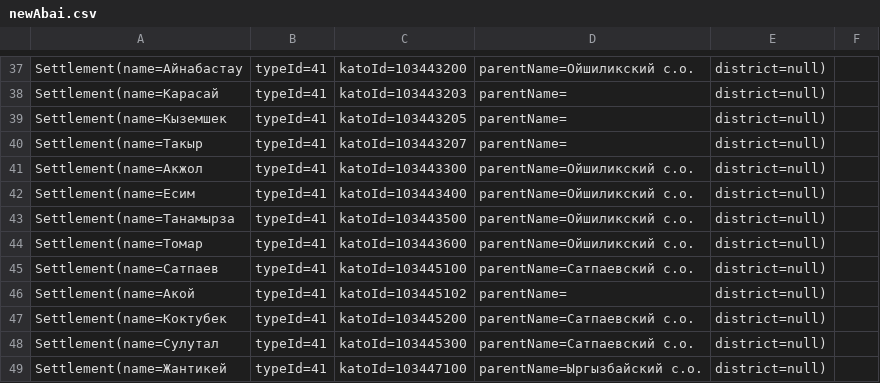
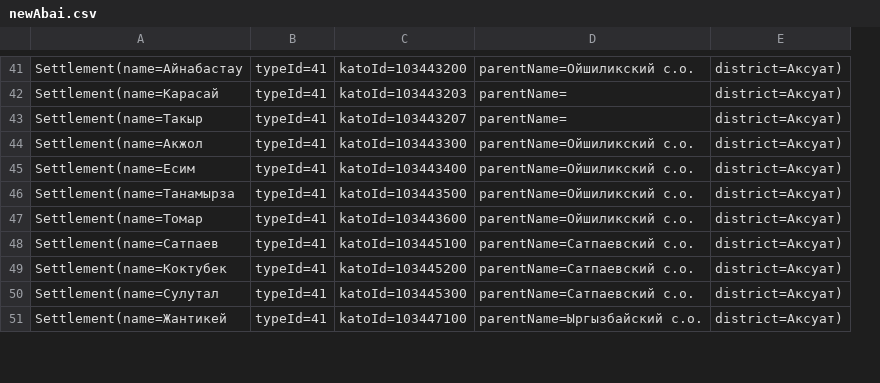
Before and after one commit to nikita-astakhnovich-idf/CsvParser, a CSV file: src/main/resources/newAbai.csv, drawn as a sheet; only a part is shown, gaps mark what is left out; removed rows and columns are numbered as before the commit, all else as after; the diff covers the shown part only; the diff names each change by its address in the sheet, - before the commit and + after, or states it on an @@ line.

```diff
--- a/src/main/resources/newAbai.csv
+++ b/src/main/resources/newAbai.csv
-column E, rows 37-38: district=null) | district=null); rows 40-45: all district=null); rows 47-49: all district=null)
-column F, empty
+column E, rows 41-51: all district=Аксуат)
-row 39: Settlement(name=Кыземшек | typeId=41 | katoId=103443205 | parentName= | district=null)
-row 46: Settlement(name=Акой | typeId=41 | katoId=103445102 | parentName= | district=null)
```
Also changed, not shown: 1 added row, 16 removed rows and 13 moved rows elsewhere in this file, 7 other files.
